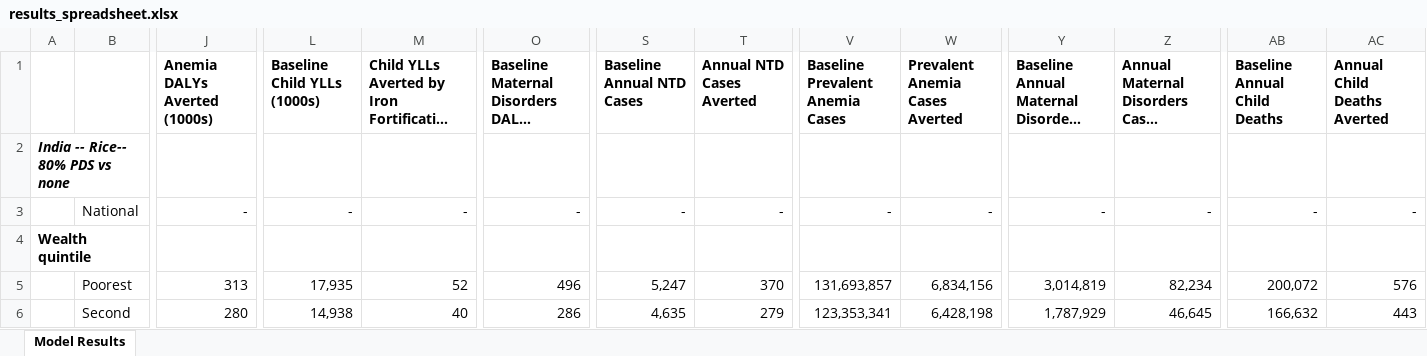
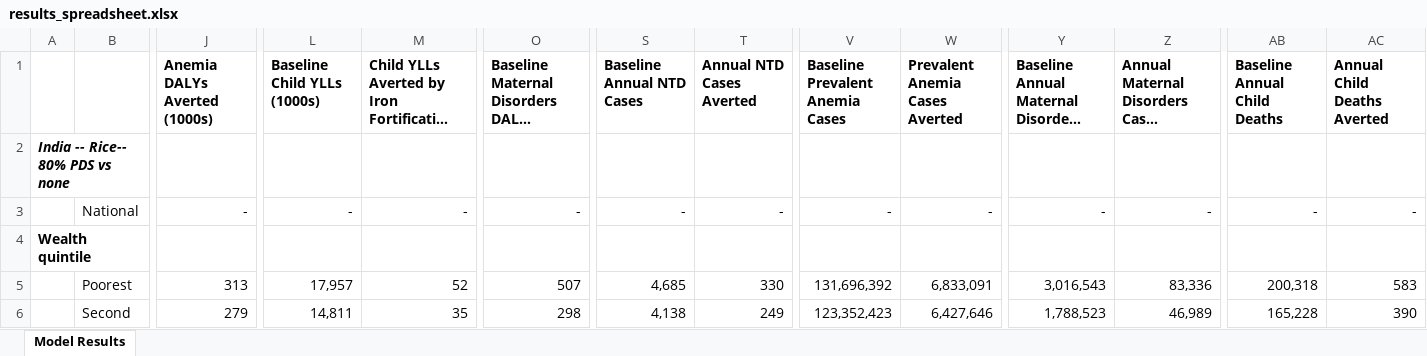
Before and after one commit to ihmeuw/vivarium_gates_lsff_2026, an Excel workbook: 5000_analyze_results/results_spreadsheet.xlsx, sheet Model Results, drawn as a sheet; only a part is shown, gaps mark what is left out; long unchanged cells end in …; values as stored, in another font and other column widths than the file's, no borders; the diff covers the shown part only; the diff names each change by its address in the sheet, - before the commit and + after, or states it on an @@ line.

```diff
--- a/5000_analyze_results/results_spreadsheet.xlsx (sheet Model Results)
+++ b/5000_analyze_results/results_spreadsheet.xlsx (sheet Model Results)
-L5 (Baseline Child YLLs (1000s)): 17,935
+L5 (Baseline Child YLLs (1000s)): 17,957
-O5: 496
+O5: 507
-S5 (Baseline Annual NTD Cases): 5,247
+S5 (Baseline Annual NTD Cases): 4,685
-T5 (Annual NTD Cases Averted): 370
+T5 (Annual NTD Cases Averted): 330
-V5 (Baseline Prevalent Anemia Cases): 131,693,857
+V5 (Baseline Prevalent Anemia Cases): 131,696,392
-W5 (Prevalent Anemia Cases Averted): 6,834,156
+W5 (Prevalent Anemia Cases Averted): 6,833,091
-Y5: 3,014,819
+Y5: 3,016,543
-Z5: 82,234
+Z5: 83,336
-AB5 (Baseline Annual Child Deaths): 200,072
+AB5 (Baseline Annual Child Deaths): 200,318
-AC5 (Annual Child Deaths Averted): 576
+AC5 (Annual Child Deaths Averted): 583
-J6 (Anemia DALYs Averted (1000s)): 280
+J6 (Anemia DALYs Averted (1000s)): 279
-L6 (Baseline Child YLLs (1000s)): 14,938
+L6 (Baseline Child YLLs (1000s)): 14,811
-M6: 40
+M6: 35
-O6: 286
+O6: 298
-S6 (Baseline Annual NTD Cases): 4,635
+S6 (Baseline Annual NTD Cases): 4,138
-T6 (Annual NTD Cases Averted): 279
+T6 (Annual NTD Cases Averted): 249
-V6 (Baseline Prevalent Anemia Cases): 123,353,341
+V6 (Baseline Prevalent Anemia Cases): 123,352,423
-W6 (Prevalent Anemia Cases Averted): 6,428,198
+W6 (Prevalent Anemia Cases Averted): 6,427,646
-Y6: 1,787,929
+Y6: 1,788,523
-Z6: 46,645
+Z6: 46,989
-AB6 (Baseline Annual Child Deaths): 166,632
+AB6 (Baseline Annual Child Deaths): 165,228
-AC6 (Annual Child Deaths Averted): 443
+AC6 (Annual Child Deaths Averted): 390
```
Also changed, not shown: 21 added rows, 12 removed rows and 125 edited cells elsewhere in this sheet, formulas that keep their value, 56 other files.
